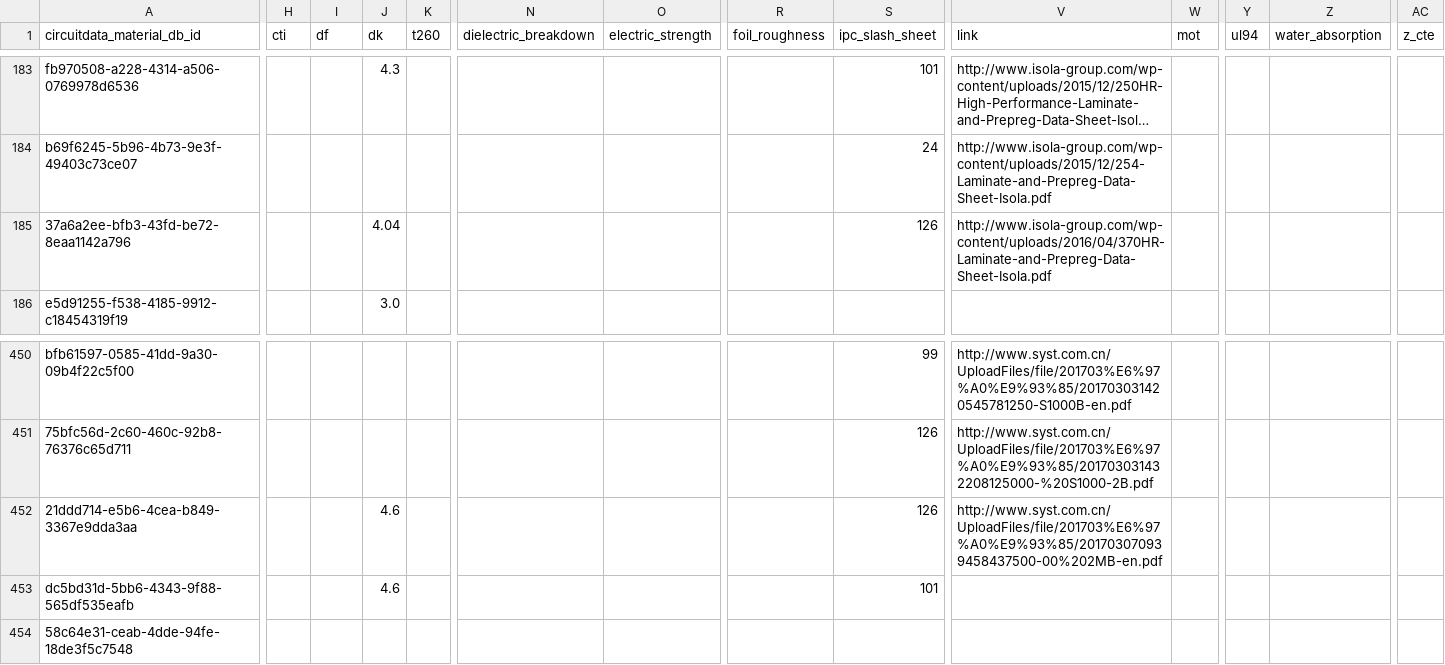
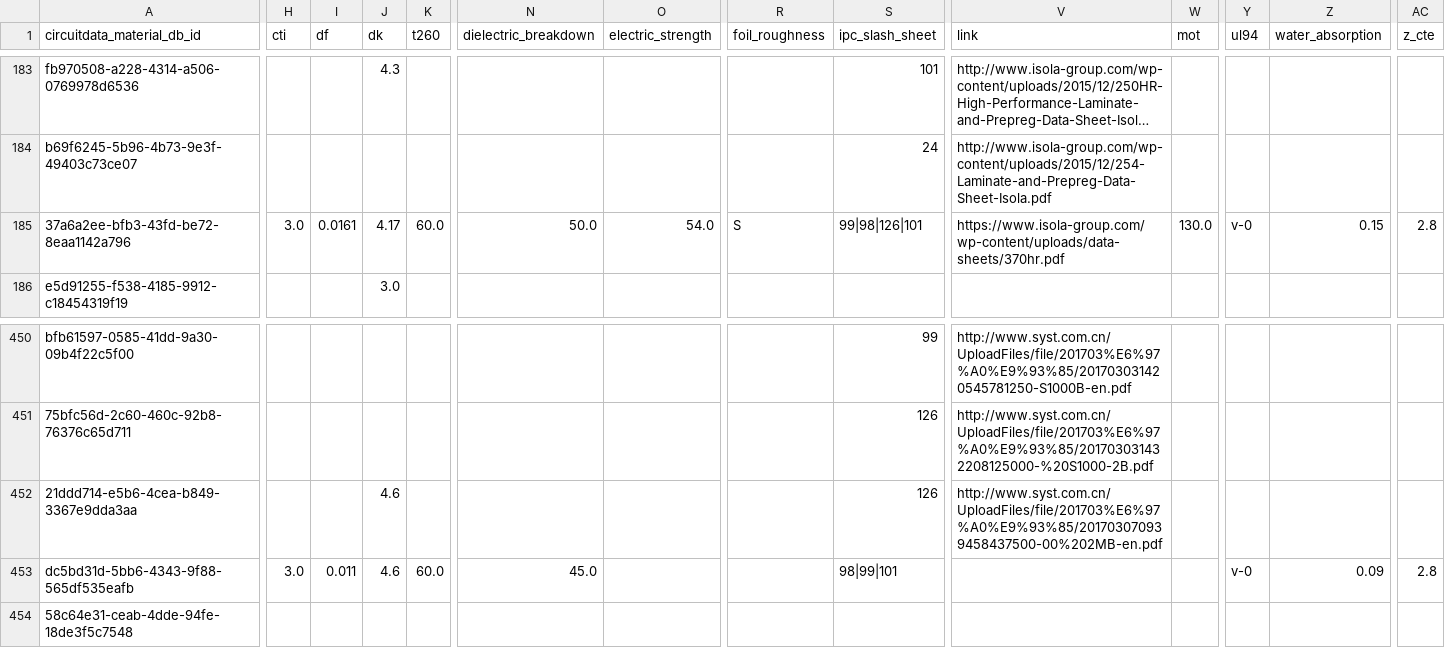
Before and after one commit to CircuitData/circuitdatamaterials, a CSV file: lib/data/materials.csv, drawn as a sheet; only a part is shown, gaps mark what is left out; long unchanged cells end in …; the diff names each change by its address in the sheet, - before the commit and + after, or states it on an @@ line.

Commit message:
Update materials for 370hr and s1000h

```diff
--- a/lib/data/materials.csv
+++ b/lib/data/materials.csv
-H185 (cti): (empty)
+H185 (cti): 3.0
-I185 (df): (empty)
+I185 (df): 0.0161
-J185 (dk): 4.04
+J185 (dk): 4.17
-K185 (t260): (empty)
+K185 (t260): 60.0
-N185 (dielectric_breakdown): (empty)
+N185 (dielectric_breakdown): 50.0
-O185 (electric_strength): (empty)
+O185 (electric_strength): 54.0
-R185 (foil_roughness): (empty)
+R185 (foil_roughness): S
-S185 (ipc_slash_sheet): 126
+S185 (ipc_slash_sheet): 99|98|126|101
-V185 (link): http://www.isola-group.com/wp-content/uploads/2016/04/370HR-Laminate-and-Prepreg-Data-Sheet-Isola.pdf
+V185 (link): https://www.isola-group.com/wp-content/uploads/data-sheets/370hr.pdf
-W185 (mot): (empty)
+W185 (mot): 130.0
-Y185 (ul94): (empty)
+Y185 (ul94): v-0
-Z185 (water_absorption): (empty)
+Z185 (water_absorption): 0.15
-AC185 (z_cte): (empty)
+AC185 (z_cte): 2.8
-H453 (cti): (empty)
+H453 (cti): 3.0
-I453 (df): (empty)
+I453 (df): 0.011
-K453 (t260): (empty)
+K453 (t260): 60.0
-N453 (dielectric_breakdown): (empty)
+N453 (dielectric_breakdown): 45.0
-S453 (ipc_slash_sheet): 101
+S453 (ipc_slash_sheet): 98|99|101
-Y453 (ul94): (empty)
+Y453 (ul94): v-0
-Z453 (water_absorption): (empty)
+Z453 (water_absorption): 0.09
-AC453 (z_cte): (empty)
+AC453 (z_cte): 2.8
```
